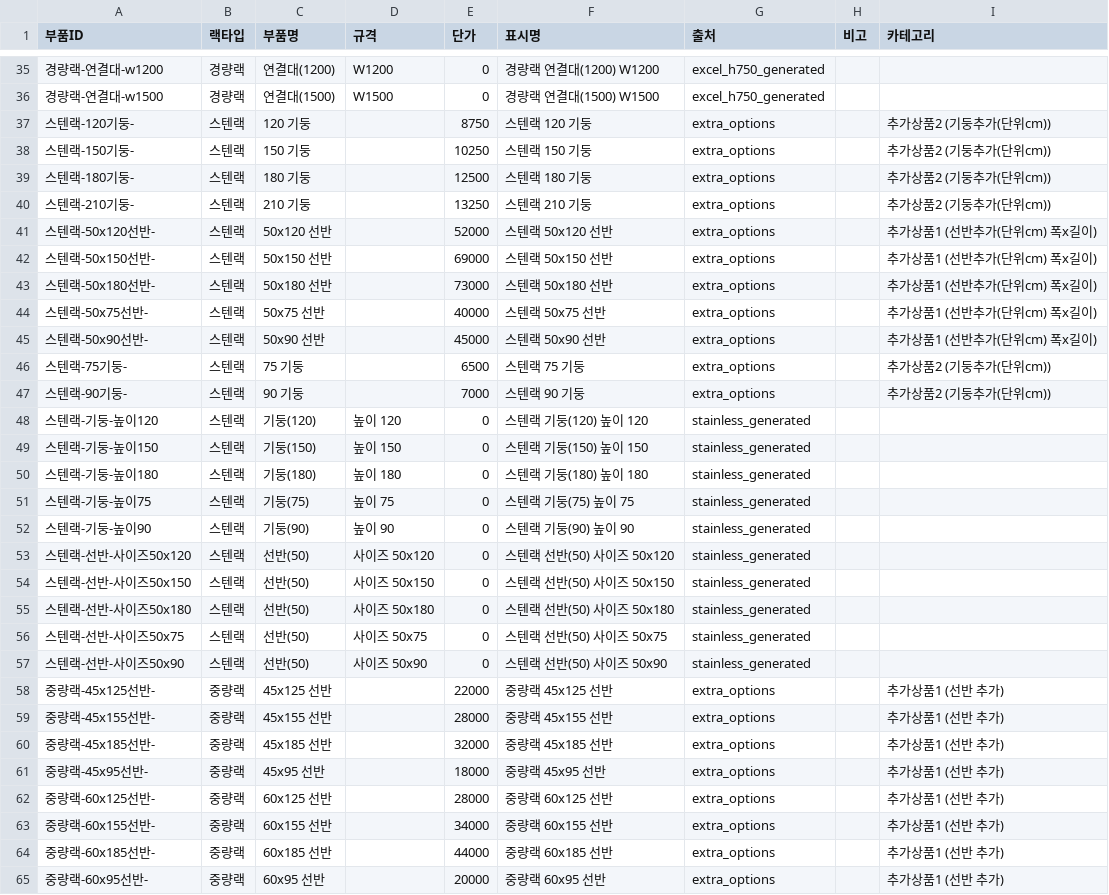
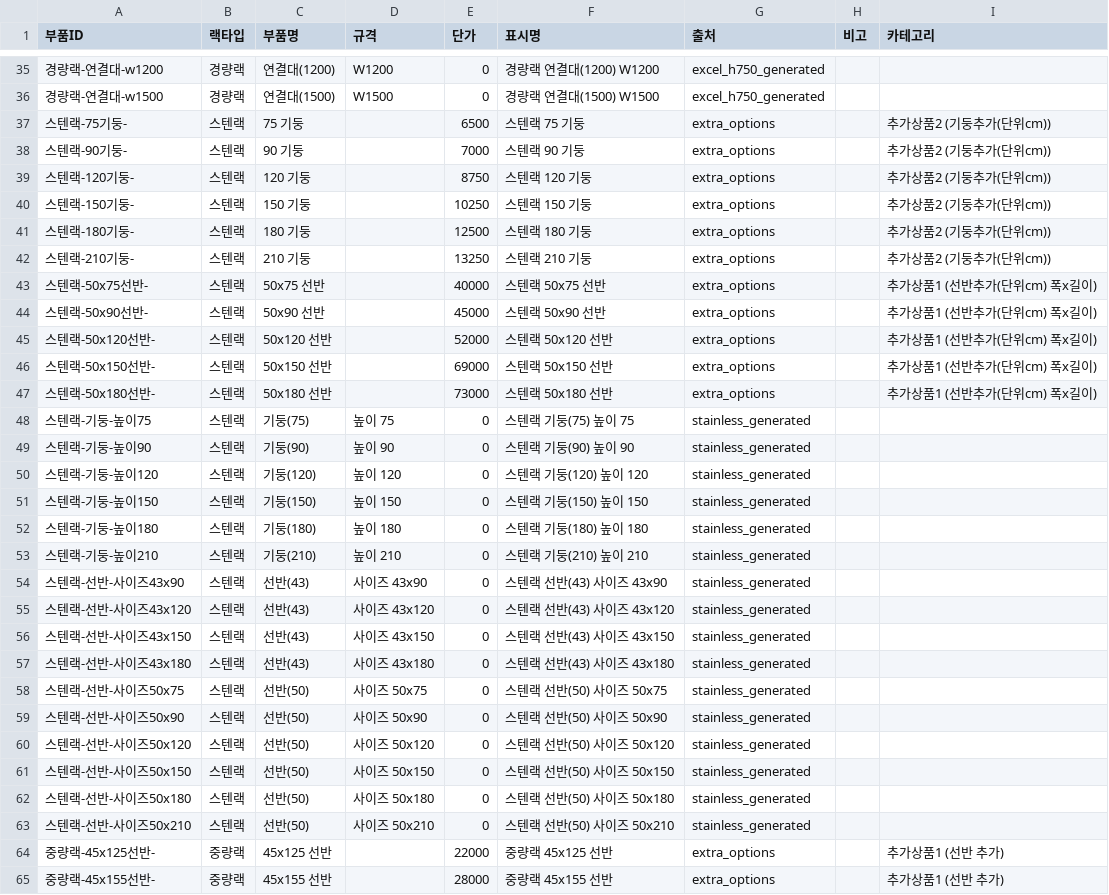
Before and after one commit to HHSsub/sammirack-estimator, a CSV file: public/all_materials_list_v2.csv, drawn as a sheet; only a part is shown, gaps mark what is left out; the shorter side is filled out with more unchanged rows; the diff covers the shown part only.

Commit message:
Update all_materials_list_v2.csv

```diff
--- a/public/all_materials_list_v2.csv
+++ b/public/all_materials_list_v2.csv
@@ -36,2 +36,4 @@
 경량랙-연결대-w1500,경량랙,연결대(1500),W1500,0,경량랙 연결대(1500) W1500,excel_h750_generated,,
+스텐랙-75기둥-,스텐랙,75 기둥,,6500,스텐랙 75 기둥,extra_options,,추가상품2 (기둥추가(단위cm))
+스텐랙-90기둥-,스텐랙,90 기둥,,7000,스텐랙 90 기둥,extra_options,,추가상품2 (기둥추가(단위cm))
 스텐랙-120기둥-,스텐랙,120 기둥,,8750,스텐랙 120 기둥,extra_options,,추가상품2 (기둥추가(단위cm))
@@ -40,2 +42,4 @@
 스텐랙-210기둥-,스텐랙,210 기둥,,13250,스텐랙 210 기둥,extra_options,,추가상품2 (기둥추가(단위cm))
+스텐랙-50x75선반-,스텐랙,50x75 선반,,40000,스텐랙 50x75 선반,extra_options,,추가상품1 (선반추가(단위cm) 폭x길이)
+스텐랙-50x90선반-,스텐랙,50x90 선반,,45000,스텐랙 50x90 선반,extra_options,,추가상품1 (선반추가(단위cm) 폭x길이)
 스텐랙-50x120선반-,스텐랙,50x120 선반,,52000,스텐랙 50x120 선반,extra_options,,추가상품1 (선반추가(단위cm) 폭x길이)
@@ -43,6 +47,4 @@
 스텐랙-50x180선반-,스텐랙,50x180 선반,,73000,스텐랙 50x180 선반,extra_options,,추가상품1 (선반추가(단위cm) 폭x길이)
-스텐랙-50x75선반-,스텐랙,50x75 선반,,40000,스텐랙 50x75 선반,extra_options,,추가상품1 (선반추가(단위cm) 폭x길이)
-스텐랙-50x90선반-,스텐랙,50x90 선반,,45000,스텐랙 50x90 선반,extra_options,,추가상품1 (선반추가(단위cm) 폭x길이)
-스텐랙-75기둥-,스텐랙,75 기둥,,6500,스텐랙 75 기둥,extra_options,,추가상품2 (기둥추가(단위cm))
-스텐랙-90기둥-,스텐랙,90 기둥,,7000,스텐랙 90 기둥,extra_options,,추가상품2 (기둥추가(단위cm))
+스텐랙-기둥-높이75,스텐랙,기둥(75),높이 75,0,스텐랙 기둥(75) 높이 75,stainless_generated,,
+스텐랙-기둥-높이90,스텐랙,기둥(90),높이 90,0,스텐랙 기둥(90) 높이 90,stainless_generated,,
 스텐랙-기둥-높이120,스텐랙,기둥(120),높이 120,0,스텐랙 기둥(120) 높이 120,stainless_generated,,
@@ -50,4 +52,9 @@
 스텐랙-기둥-높이180,스텐랙,기둥(180),높이 180,0,스텐랙 기둥(180) 높이 180,stainless_generated,,
-스텐랙-기둥-높이75,스텐랙,기둥(75),높이 75,0,스텐랙 기둥(75) 높이 75,stainless_generated,,
-스텐랙-기둥-높이90,스텐랙,기둥(90),높이 90,0,스텐랙 기둥(90) 높이 90,stainless_generated,,
+스텐랙-기둥-높이210,스텐랙,기둥(210),높이 210,0,스텐랙 기둥(210) 높이 210,stainless_generated,,
+스텐랙-선반-사이즈43x90,스텐랙,선반(43),사이즈 43x90,0,스텐랙 선반(43) 사이즈 43x90,stainless_generated,,
+스텐랙-선반-사이즈43x120,스텐랙,선반(43),사이즈 43x120,0,스텐랙 선반(43) 사이즈 43x120,stainless_generated,,
+스텐랙-선반-사이즈43x150,스텐랙,선반(43),사이즈 43x150,0,스텐랙 선반(43) 사이즈 43x150,stainless_generated,,
+스텐랙-선반-사이즈43x180,스텐랙,선반(43),사이즈 43x180,0,스텐랙 선반(43) 사이즈 43x180,stainless_generated,,
+스텐랙-선반-사이즈50x75,스텐랙,선반(50),사이즈 50x75,0,스텐랙 선반(50) 사이즈 50x75,stainless_generated,,
+스텐랙-선반-사이즈50x90,스텐랙,선반(50),사이즈 50x90,0,스텐랙 선반(50) 사이즈 50x90,stainless_generated,,
 스텐랙-선반-사이즈50x120,스텐랙,선반(50),사이즈 50x120,0,스텐랙 선반(50) 사이즈 50x120,stainless_generated,,
@@ -55,4 +62,3 @@
 스텐랙-선반-사이즈50x180,스텐랙,선반(50),사이즈 50x180,0,스텐랙 선반(50) 사이즈 50x180,stainless_generated,,
-스텐랙-선반-사이즈50x75,스텐랙,선반(50),사이즈 50x75,0,스텐랙 선반(50) 사이즈 50x75,stainless_generated,,
-스텐랙-선반-사이즈50x90,스텐랙,선반(50),사이즈 50x90,0,스텐랙 선반(50) 사이즈 50x90,stainless_generated,,
+스텐랙-선반-사이즈50x210,스텐랙,선반(50),사이즈 50x210,0,스텐랙 선반(50) 사이즈 50x210,stainless_generated,,
 중량랙-45x125선반-,중량랙,45x125 선반,,22000,중량랙 45x125 선반,extra_options,,추가상품1 (선반 추가)
```
Also changed, not shown: 4 moved rows elsewhere in this file.
